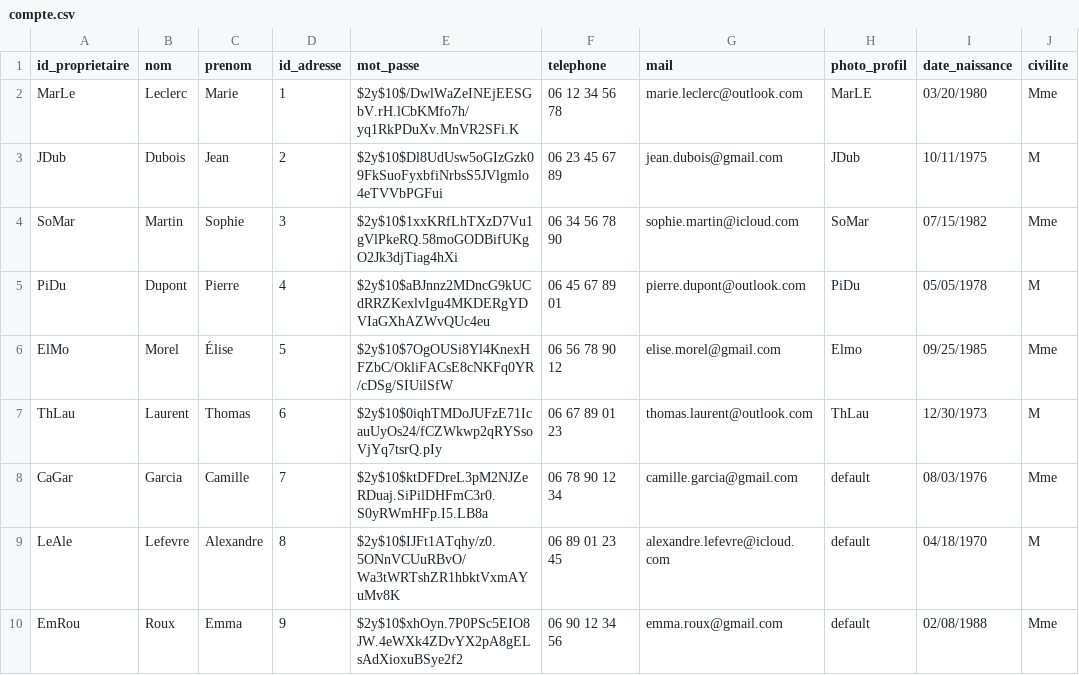
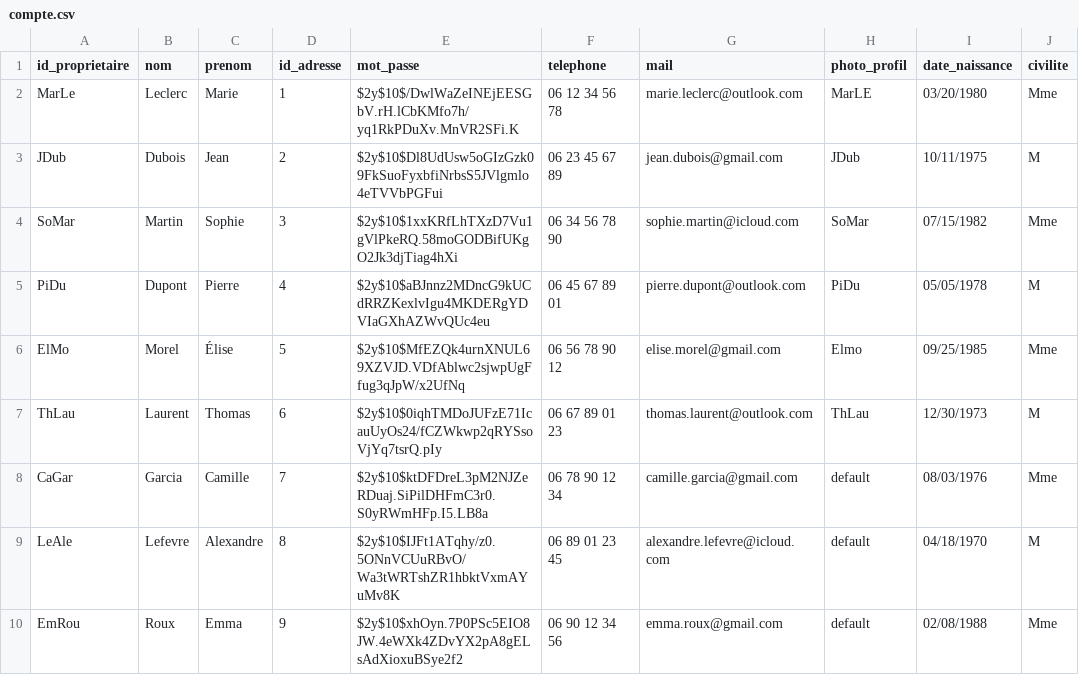
Before and after one commit to YanisFouad/alaizh-breizh, a CSV file: common/database/compte.csv, drawn as a sheet; only a part is shown.

```diff
--- a/common/database/compte.csv
+++ b/common/database/compte.csv
@@ -5,3 +5,3 @@ SoMar,Martin,Sophie,3,$2y$10$1xxKRfLhTXzD7Vu1gVlPkeRQ.58moGODBifUKgO2Jk3djTiag4h
 PiDu,Dupont,Pierre,4,$2y$10$aBJnnz2MDncG9kUCdRRZKexlvIgu4MKDERgYDVIaGXhAZWvQUc4eu,06 45 67 89 01,pierre.dupont@outlook.com,PiDu,05/05/1978,M
-ElMo,Morel,Élise,5,$2y$10$7OgOUSi8Yl4KnexHFZbC/OkliFACsE8cNKFq0YR/cDSg/SIUilSfW,06 56 78 90 12,elise.morel@gmail.com,Elmo,09/25/1985,Mme
+ElMo,Morel,Élise,5,$2y$10$MfEZQk4urnXNUL69XZVJD.VDfAblwc2sjwpUgFfug3qJpW/x2UfNq,06 56 78 90 12,elise.morel@gmail.com,Elmo,09/25/1985,Mme
 ThLau,Laurent,Thomas,6,$2y$10$0iqhTMDoJUFzE71IcauUyOs24/fCZWkwp2qRYSsoVjYq7tsrQ.pIy,06 67 89 01 23,thomas.laurent@outlook.com,ThLau,12/30/1973,M
```
Also changed, not shown: 11 other files.
